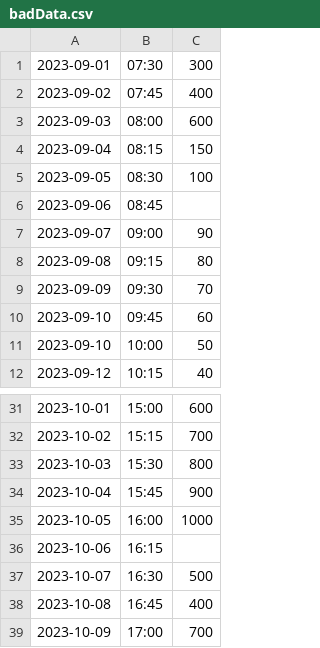
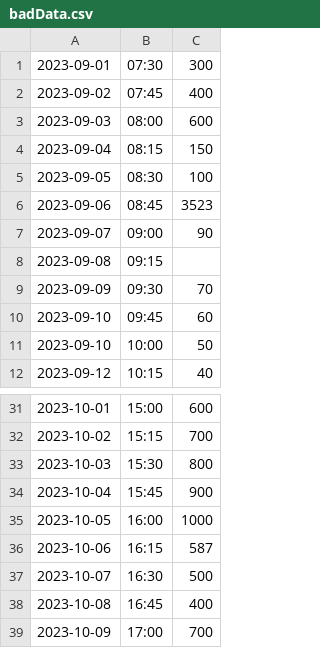
Before and after one commit to Tyreese2070/Data-Sorting, a CSV file: task3/badData.csv, drawn as a sheet; only a part is shown, gaps mark what is left out.

Commit message:
Fixed task 3 error checking

```diff
--- a/task3/badData.csv
+++ b/task3/badData.csv
@@ -5,5 +5,5 @@
 2023-09-05,08:30,100
-2023-09-06,08:45,
+2023-09-06,08:45,3523
 2023-09-07,09:00,90
-2023-09-08,09:15,80
+2023-09-08,09:15,
 2023-09-09,09:30,70
@@ -35,3 +35,3 @@
 2023-10-05,16:00,1000
-2023-10-06,16:15,
+2023-10-06,16:15,587
 2023-10-07,16:30,500
```
Also changed, not shown: task3/badData.csv.tsv, 2 other files.
